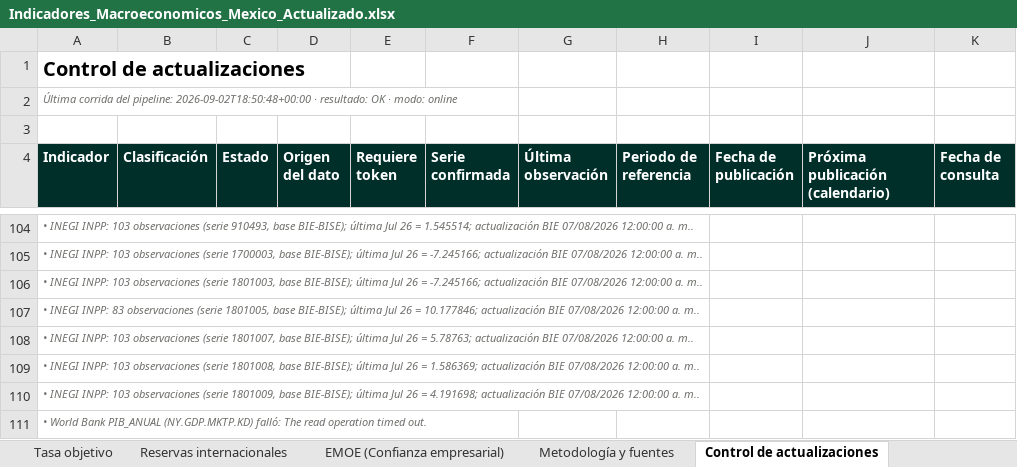
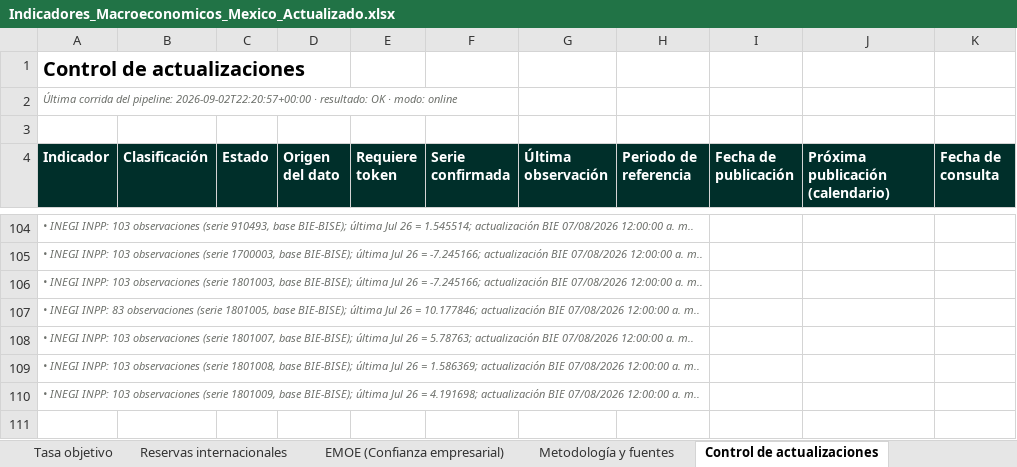
Before and after one commit to luisbuendiag/Indicadores_macroeconomicos_Mex, an Excel workbook: downloads/Indicadores_Macroeconomicos_Mexico_Actualizado.xlsx, sheet Control de actualizaciones, drawn as a sheet; only a part is shown, gaps mark what is left out; values as stored, in another font and other column widths than the file's, no borders; rows hold the shown columns only; the diff names each change by its address in the sheet, - before the commit and + after, or states it on an @@ line.

```diff
--- a/downloads/Indicadores_Macroeconomicos_Mexico_Actualizado.xlsx (sheet Control de actualizaciones)
+++ b/downloads/Indicadores_Macroeconomicos_Mexico_Actualizado.xlsx (sheet Control de actualizaciones)
-A2 (Indicador): …del pipeline: 2026-09-02T18:50:48+00:00 · resultado:…
+A2 (Indicador): …del pipeline: 2026-09-02T22:20:57+00:00 · resultado:…
-row 111: • World Bank PIB_ANUAL (NY.GDP.MKTP.KD) falló: The read operation timed out.
```
Also changed, not shown: sheet Síntesis de coyuntura, downloads/indicadores/EMIM/EMIM_datos.xlsx, downloads/indicadores/IED/IED_datos.xlsx, 23 other files.
